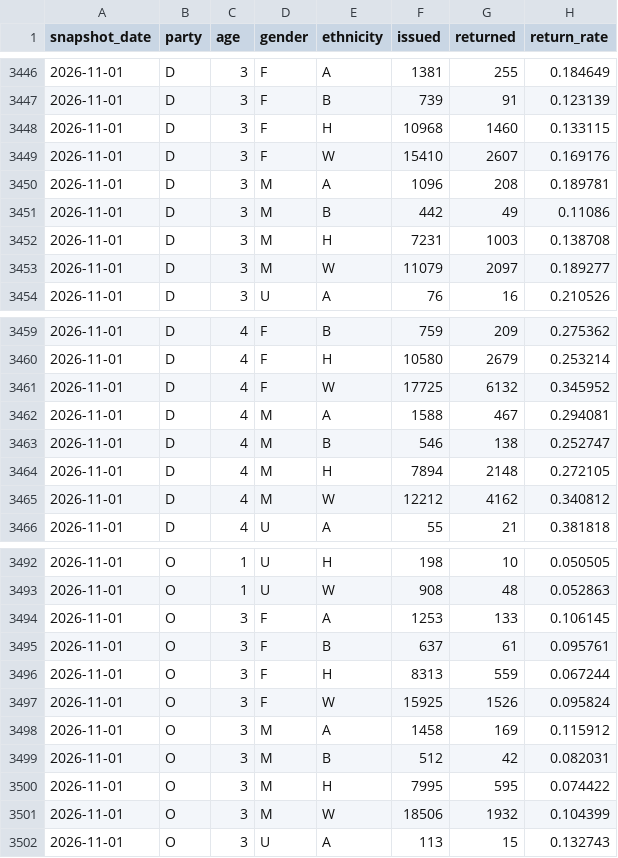
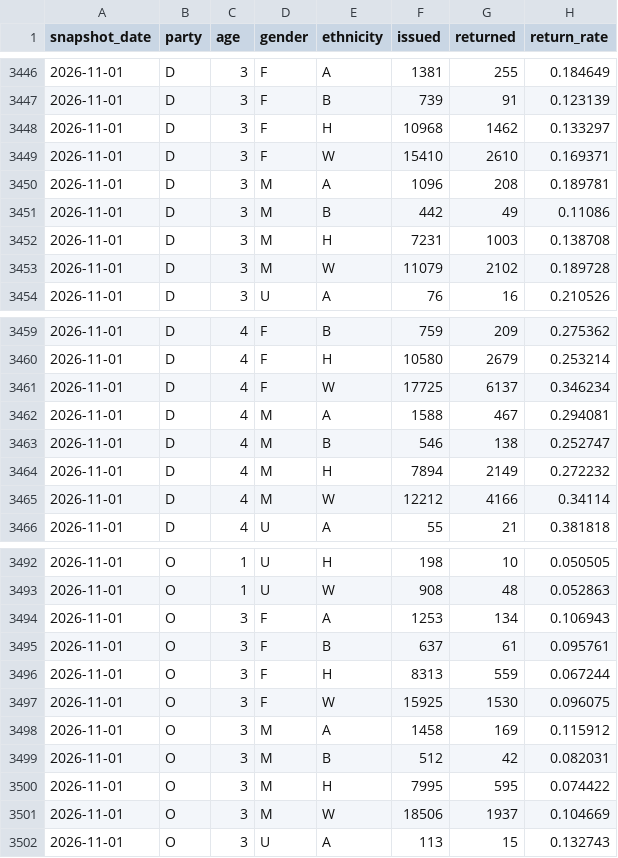
Before and after one commit to tysoda/2026-Ca-SD4-forecast-V2, a CSV file: optiq_crosstabs.csv, drawn as a sheet; only a part is shown, gaps mark what is left out; the diff covers the shown part only.

```diff
--- a/optiq_crosstabs.csv
+++ b/optiq_crosstabs.csv
@@ -3447,4 +3447,4 @@ snapshot_date,party,age,gender,ethnicity,issued,returned,return_rate
 2026-11-01,D,3,F,B,739,91,0.123139
-2026-11-01,D,3,F,H,10968,1460,0.133115
-2026-11-01,D,3,F,W,15410,2607,0.169176
+2026-11-01,D,3,F,H,10968,1462,0.133297
+2026-11-01,D,3,F,W,15410,2610,0.169371
 2026-11-01,D,3,M,A,1096,208,0.189781
@@ -3452,3 +3452,3 @@ snapshot_date,party,age,gender,ethnicity,issued,returned,return_rate
 2026-11-01,D,3,M,H,7231,1003,0.138708
-2026-11-01,D,3,M,W,11079,2097,0.189277
+2026-11-01,D,3,M,W,11079,2102,0.189728
 2026-11-01,D,3,U,A,76,16,0.210526
@@ -3460,7 +3460,7 @@ snapshot_date,party,age,gender,ethnicity,issued,returned,return_rate
 2026-11-01,D,4,F,H,10580,2679,0.253214
-2026-11-01,D,4,F,W,17725,6132,0.345952
+2026-11-01,D,4,F,W,17725,6137,0.346234
 2026-11-01,D,4,M,A,1588,467,0.294081
 2026-11-01,D,4,M,B,546,138,0.252747
-2026-11-01,D,4,M,H,7894,2148,0.272105
-2026-11-01,D,4,M,W,12212,4162,0.340812
+2026-11-01,D,4,M,H,7894,2149,0.272232
+2026-11-01,D,4,M,W,12212,4166,0.34114
 2026-11-01,D,4,U,A,55,21,0.381818
@@ -3493,6 +3493,6 @@ snapshot_date,party,age,gender,ethnicity,issued,returned,return_rate
 2026-11-01,O,1,U,W,908,48,0.052863
-2026-11-01,O,3,F,A,1253,133,0.106145
+2026-11-01,O,3,F,A,1253,134,0.106943
 2026-11-01,O,3,F,B,637,61,0.095761
 2026-11-01,O,3,F,H,8313,559,0.067244
-2026-11-01,O,3,F,W,15925,1526,0.095824
+2026-11-01,O,3,F,W,15925,1530,0.096075
 2026-11-01,O,3,M,A,1458,169,0.115912
@@ -3500,3 +3500,3 @@ snapshot_date,party,age,gender,ethnicity,issued,returned,return_rate
 2026-11-01,O,3,M,H,7995,595,0.074422
-2026-11-01,O,3,M,W,18506,1932,0.104399
+2026-11-01,O,3,M,W,18506,1937,0.104669
 2026-11-01,O,3,U,A,113,15,0.132743
```
Also changed, not shown: 22 edited cells elsewhere in this file, optiq_county_drops.csv, optiq_county_party.csv, 3 other files.
